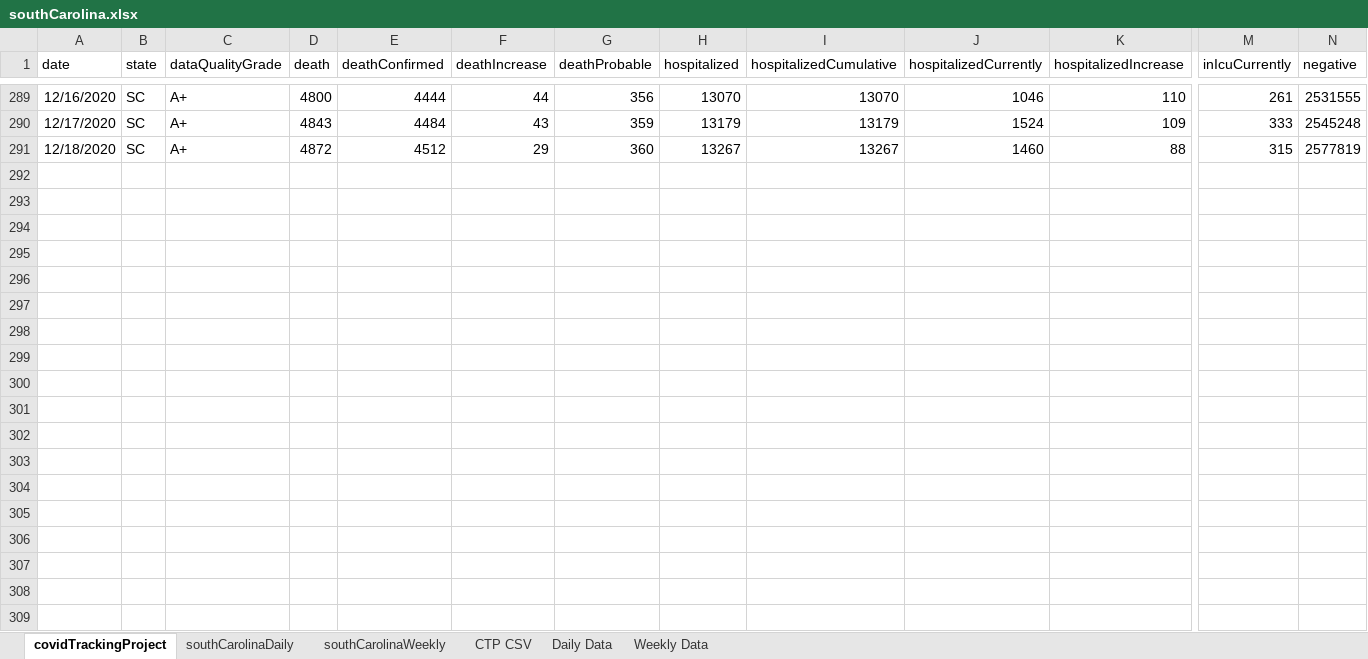
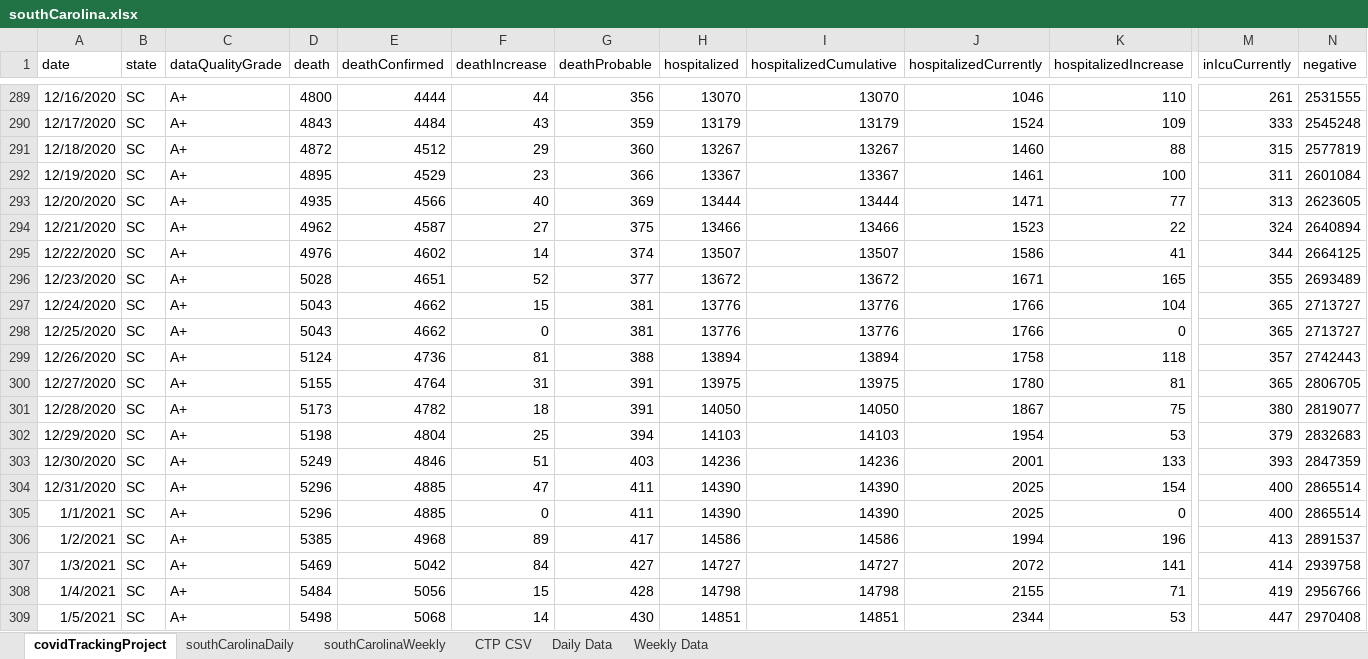
Before and after one commit to davidferrara23/ttn-clemson-covid-data, an Excel workbook: southCarolina.xlsx, sheet covidTrackingProject, drawn as a sheet; only a part is shown, gaps mark what is left out; values as stored, in another font and other column widths than the file's, no borders; rows hold the shown columns only; the diff covers the shown part only; the diff names each change by its address in the sheet, - before the commit and + after, or states it on an @@ line.

Commit message:
Updated data for partial WE 1-9-21 and verified archived Clemson dash data for F2020

```diff
--- a/southCarolina.xlsx (sheet covidTrackingProject)
+++ b/southCarolina.xlsx (sheet covidTrackingProject)
+row 292: 12/19/2020 | SC | A+ | 4895 | 4529 | 23 | 366 | 13367 | 13367 | 1461 | 100 | 311 | 2601084
+row 293: 12/20/2020 | SC | A+ | 4935 | 4566 | 40 | 369 | 13444 | 13444 | 1471 | 77 | 313 | 2623605
+row 294: 12/21/2020 | SC | A+ | 4962 | 4587 | 27 | 375 | 13466 | 13466 | 1523 | 22 | 324 | 2640894
+row 295: 12/22/2020 | SC | A+ | 4976 | 4602 | 14 | 374 | 13507 | 13507 | 1586 | 41 | 344 | 2664125
+row 296: 12/23/2020 | SC | A+ | 5028 | 4651 | 52 | 377 | 13672 | 13672 | 1671 | 165 | 355 | 2693489
+row 297: 12/24/2020 | SC | A+ | 5043 | 4662 | 15 | 381 | 13776 | 13776 | 1766 | 104 | 365 | 2713727
+row 298: 12/25/2020 | SC | A+ | 5043 | 4662 | 0 | 381 | 13776 | 13776 | 1766 | 0 | 365 | 2713727
+row 299: 12/26/2020 | SC | A+ | 5124 | 4736 | 81 | 388 | 13894 | 13894 | 1758 | 118 | 357 | 2742443
+row 300: 12/27/2020 | SC | A+ | 5155 | 4764 | 31 | 391 | 13975 | 13975 | 1780 | 81 | 365 | 2806705
+row 301: 12/28/2020 | SC | A+ | 5173 | 4782 | 18 | 391 | 14050 | 14050 | 1867 | 75 | 380 | 2819077
+row 302: 12/29/2020 | SC | A+ | 5198 | 4804 | 25 | 394 | 14103 | 14103 | 1954 | 53 | 379 | 2832683
+row 303: 12/30/2020 | SC | A+ | 5249 | 4846 | 51 | 403 | 14236 | 14236 | 2001 | 133 | 393 | 2847359
+row 304: 12/31/2020 | SC | A+ | 5296 | 4885 | 47 | 411 | 14390 | 14390 | 2025 | 154 | 400 | 2865514
+row 305: 1/1/2021 | SC | A+ | 5296 | 4885 | 0 | 411 | 14390 | 14390 | 2025 | 0 | 400 | 2865514
+row 306: 1/2/2021 | SC | A+ | 5385 | 4968 | 89 | 417 | 14586 | 14586 | 1994 | 196 | 413 | 2891537
+row 307: 1/3/2021 | SC | A+ | 5469 | 5042 | 84 | 427 | 14727 | 14727 | 2072 | 141 | 414 | 2939758
+row 308: 1/4/2021 | SC | A+ | 5484 | 5056 | 15 | 428 | 14798 | 14798 | 2155 | 71 | 419 | 2956766
+row 309: 1/5/2021 | SC | A+ | 5498 | 5068 | 14 | 430 | 14851 | 14851 | 2344 | 53 | 447 | 2970408
```
Also changed, not shown: 3 added rows elsewhere in this sheet, sheet southCarolinaDaily, sheet southCarolinaWeekly, andersonCountySC.xlsx, clemsonDashboard.xlsx, 2 other files.
